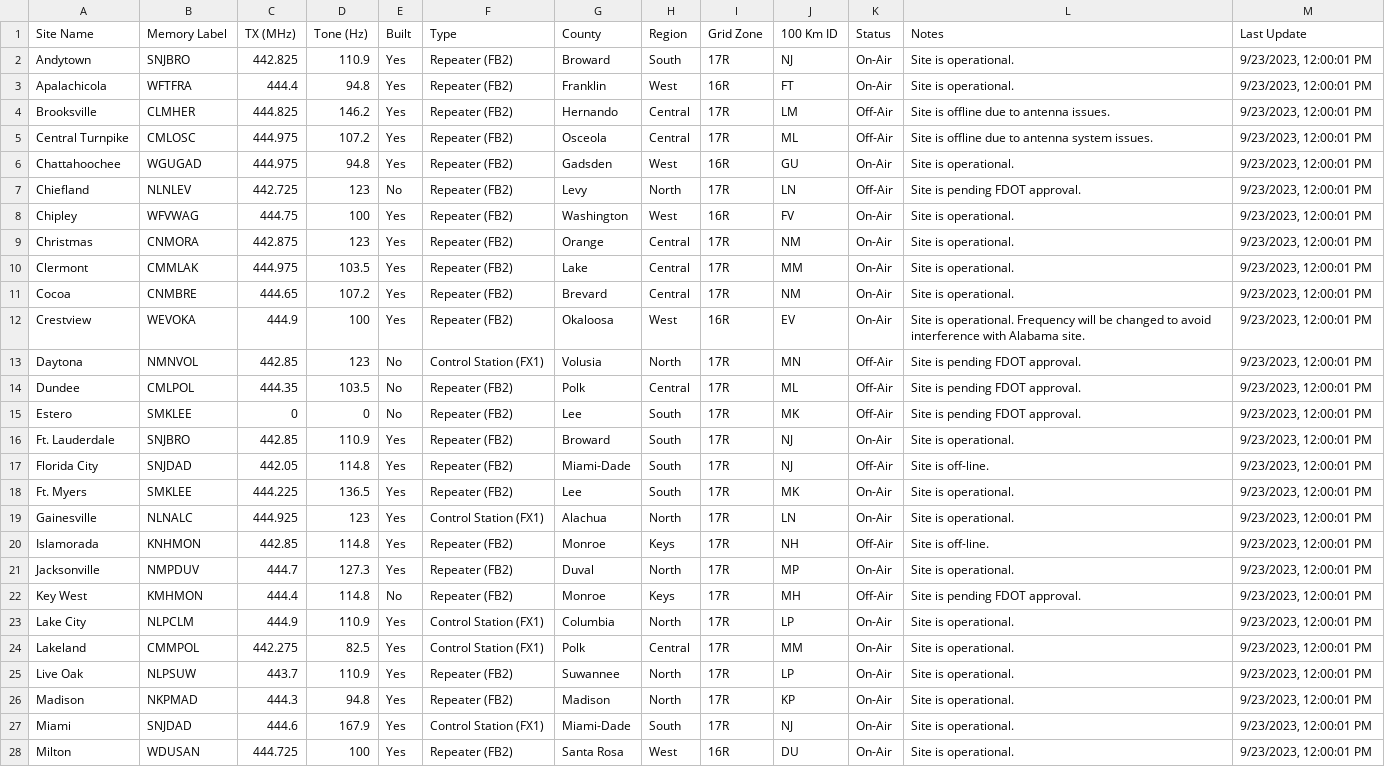
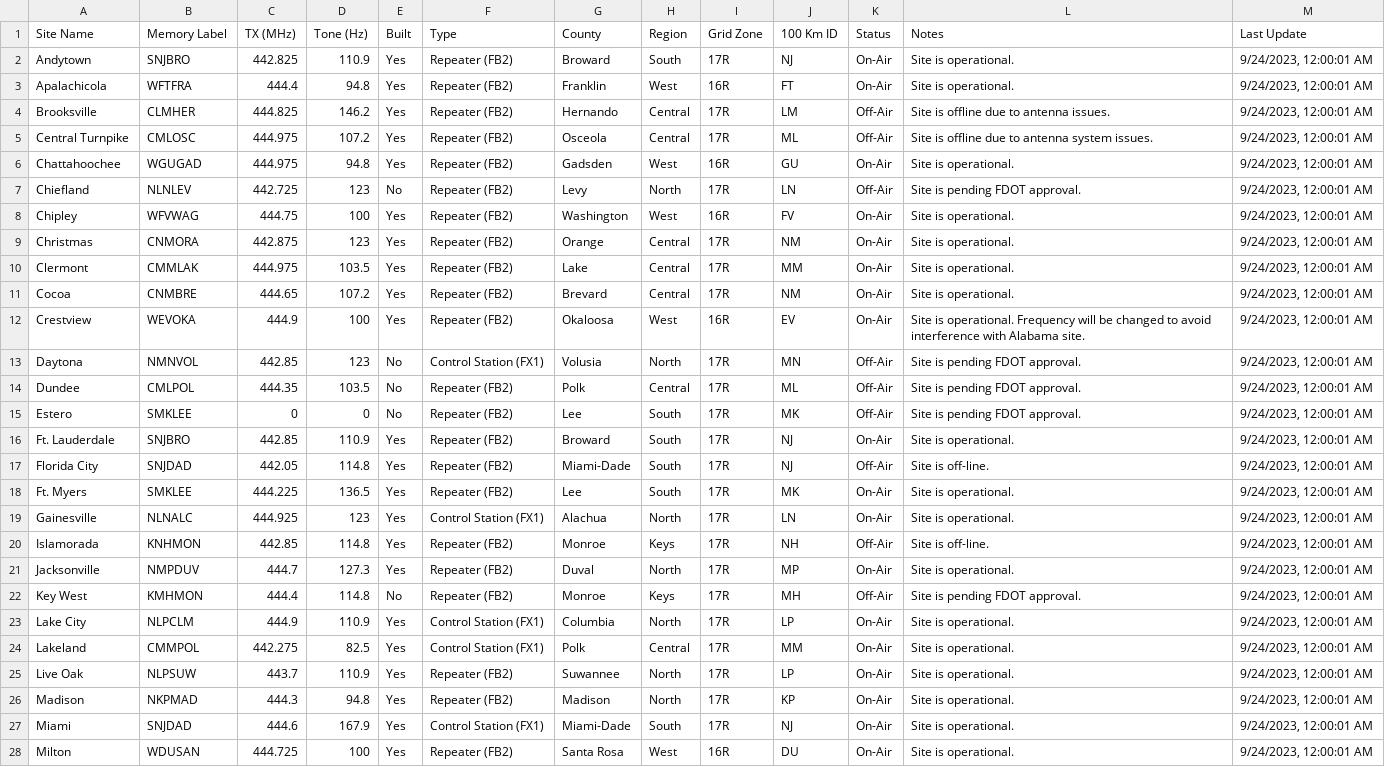
Before and after one commit to anars/SARnet, a CSV file: status.csv, drawn as a sheet; only a part is shown; the diff covers the shown part only; the diff names each change by its address in the sheet, - before the commit and + after, or states it on an @@ line.

```diff
--- a/status.csv
+++ b/status.csv
-M2:M28 (Last Update): 9/23/2023, 12:00:01 PM
+M2:M28 (Last Update): 9/24/2023, 12:00:01 AM
```
Also changed, not shown: 17 edited cells elsewhere in this file, 3 other files.
